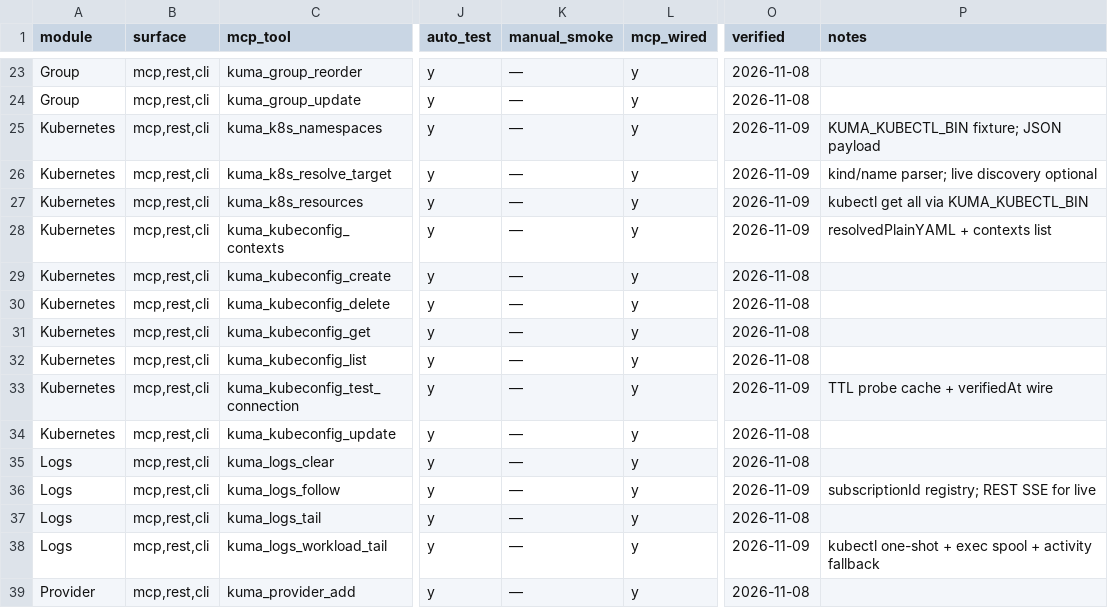
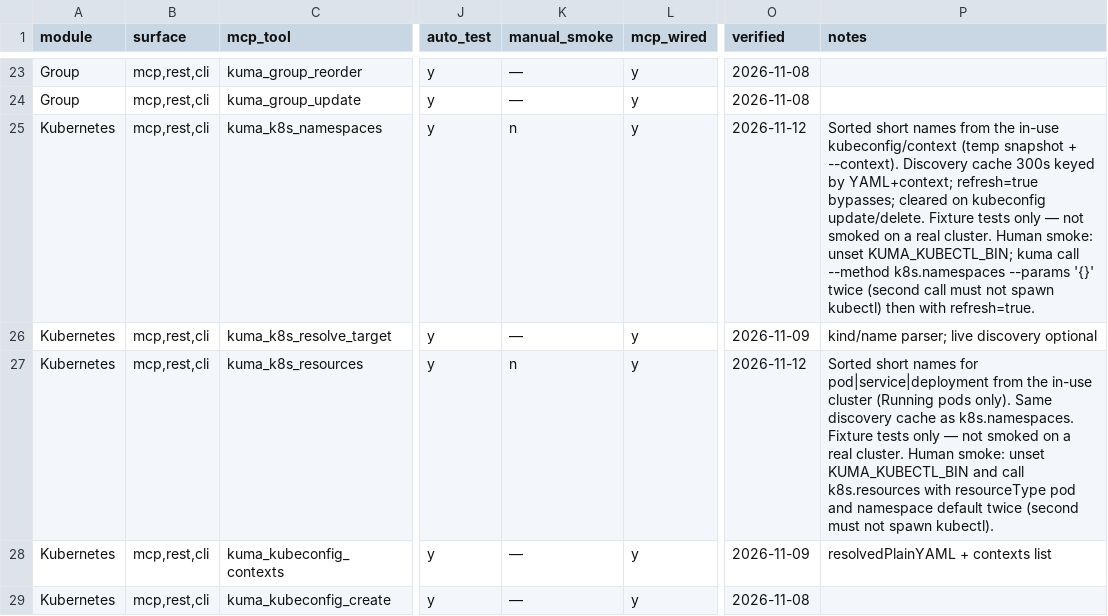
Before and after one commit to nsrvel/kuma, a CSV file: docs/specs/daemon/mcp-tools.csv, drawn as a sheet; only a part is shown, gaps mark what is left out; the shorter side is filled out with more unchanged rows; the diff names each change by its address in the sheet, - before the commit and + after, or states it on an @@ line.

```diff
--- a/docs/specs/daemon/mcp-tools.csv
+++ b/docs/specs/daemon/mcp-tools.csv
-K25 (manual_smoke): —
+K25 (manual_smoke): n
-O25 (verified): 2026-11-09
+O25 (verified): 2026-11-12
-P25 (notes): KUMA_KUBECTL_BIN fixture; JSON payload
+P25 (notes): Sorted short names from the in-use kubeconfig/context (temp snapshot + --context). Discovery cache 300s keyed by YAML+context; refresh=true bypasses; cleared on kubeconfig update/delete. Fixture tests only — not smoked on a real cluster. Human smoke: unset KUMA_KUBECTL_BIN; kuma call --method k8s.namespaces --params '{}' twice (second call must not spawn kubectl) then with refresh=true.
-K27 (manual_smoke): —
+K27 (manual_smoke): n
-O27 (verified): 2026-11-09
+O27 (verified): 2026-11-12
-P27 (notes): kubectl get all via KUMA_KUBECTL_BIN
+P27 (notes): Sorted short names for pod|service|deployment from the in-use cluster (Running pods only). Same discovery cache as k8s.namespaces. Fixture tests only — not smoked on a real cluster. Human smoke: unset KUMA_KUBECTL_BIN and call k8s.resources with resourceType pod and namespace default twice (second must not spawn kubectl).
```
Also changed, not shown: 6 other files.
